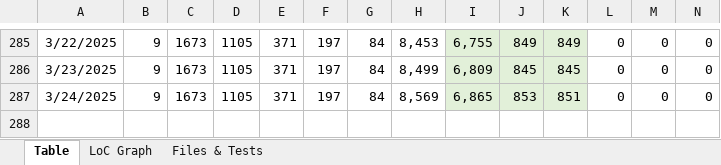
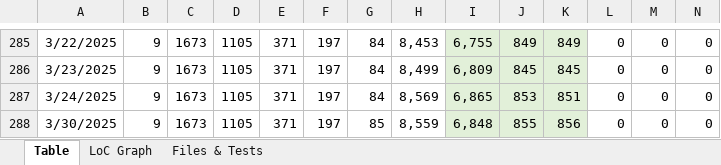
Before and after one commit to vdhamer/Photo-Club-Hub, an Excel workbook: Photo Club Hub/Documentation/LineCount.xlsx, sheet Table, drawn as a sheet; only a part is shown, gaps mark what is left out; values as stored, in another font and other column widths than the file's, no borders; rows hold the shown columns only; the diff names each change by its address in the sheet, - before the commit and + after, or states it on an @@ line.

Commit message:
Updated keyword stats at bottom of Photographers screen

```diff
--- a/Photo Club Hub/Documentation/LineCount.xlsx (sheet Table)
+++ b/Photo Club Hub/Documentation/LineCount.xlsx (sheet Table)
+row 288: 3/30/2025 | 9 | 1673 | 1105 | 371 | 197 | 85 | 8,559 | 6,848 | 855 | 856 | 0 | 0 | 0
```
Also changed, not shown: charts or pictures, 3 other files.
